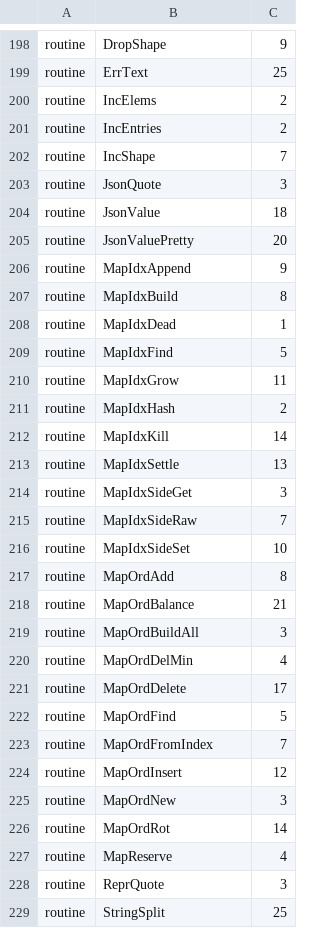
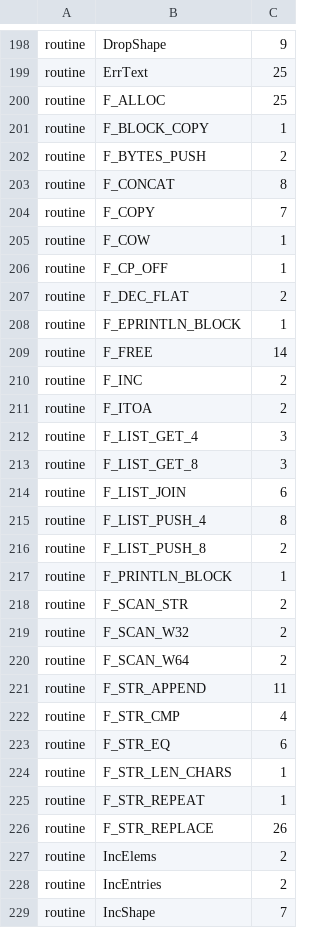
Before and after one commit to almide/almide, a TSV file: proofs/heap-access-ledger-tests.tsv, drawn as a sheet; only a part is shown, gaps mark what is left out; the shorter side is filled out with more unchanged rows; the diff covers the shown part only; the diff names each change by its address in the sheet, - before the commit and + after, or states it on an @@ line.

```diff
--- a/proofs/heap-access-ledger-tests.tsv
+++ b/proofs/heap-access-ledger-tests.tsv
+row 200: routine | F_ALLOC | 25
+row 201: routine | F_BLOCK_COPY | 1
+row 202: routine | F_BYTES_PUSH | 2
+row 203: routine | F_CONCAT | 8
+row 204: routine | F_COPY | 7
+row 205: routine | F_COW | 1
+row 206: routine | F_CP_OFF | 1
+row 207: routine | F_DEC_FLAT | 2
+row 208: routine | F_EPRINTLN_BLOCK | 1
+row 209: routine | F_FREE | 14
+row 210: routine | F_INC | 2
+row 211: routine | F_ITOA | 2
+row 212: routine | F_LIST_GET_4 | 3
+row 213: routine | F_LIST_GET_8 | 3
+row 214: routine | F_LIST_JOIN | 6
+row 215: routine | F_LIST_PUSH_4 | 8
+row 216: routine | F_LIST_PUSH_8 | 2
+row 217: routine | F_PRINTLN_BLOCK | 1
+row 218: routine | F_SCAN_STR | 2
+row 219: routine | F_SCAN_W32 | 2
+row 220: routine | F_SCAN_W64 | 2
+row 221: routine | F_STR_APPEND | 11
+row 222: routine | F_STR_CMP | 4
+row 223: routine | F_STR_EQ | 6
+row 224: routine | F_STR_LEN_CHARS | 1
+row 225: routine | F_STR_REPEAT | 1
+row 226: routine | F_STR_REPLACE | 26
```
Also changed, not shown: 27 removed rows elsewhere in this file, proofs/heap-access-ledger.tsv.
